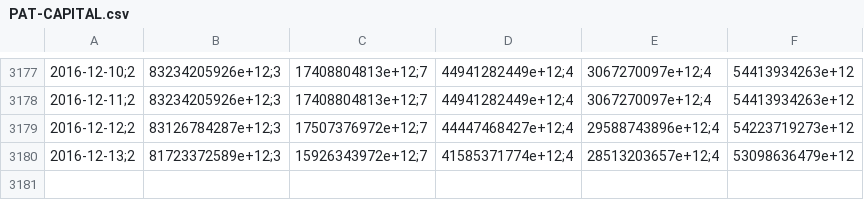
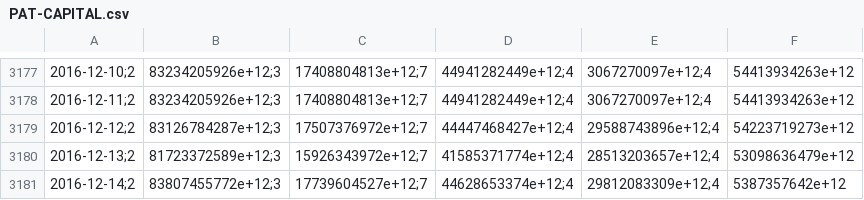
Before and after one commit to collabmarket/data_afp, a CSV file: data/PAT-CAPITAL.csv, drawn as a sheet; only a part is shown, gaps mark what is left out; the diff names each change by its address in the sheet, - before the commit and + after, or states it on an @@ line.

```diff
--- a/data/PAT-CAPITAL.csv
+++ b/data/PAT-CAPITAL.csv
+row 3181: 2016-12-14;2 | 83807455772e+12;3 | 17739604527e+12;7 | 44628653374e+12;4 | 29812083309e+12;4 | 5387357642e+12
```
Also changed, not shown: data/PAT-CUPRUM.csv, data/PAT-HABITAT.csv, 16 other files.
